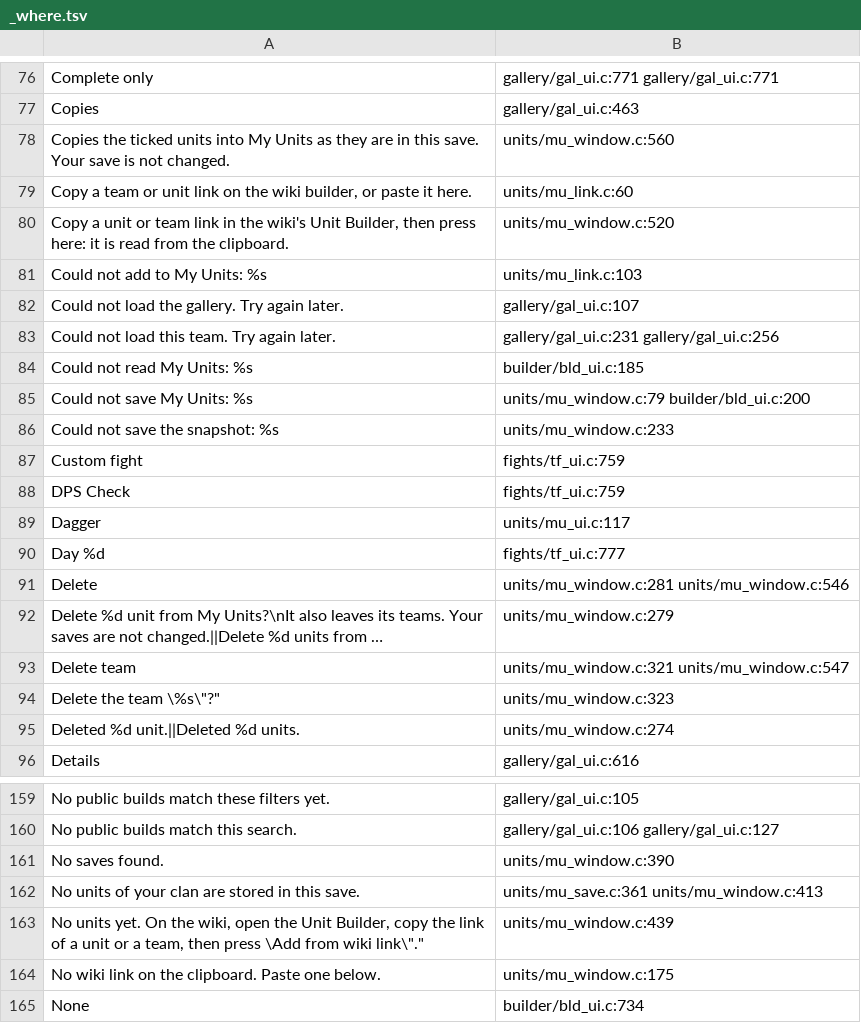
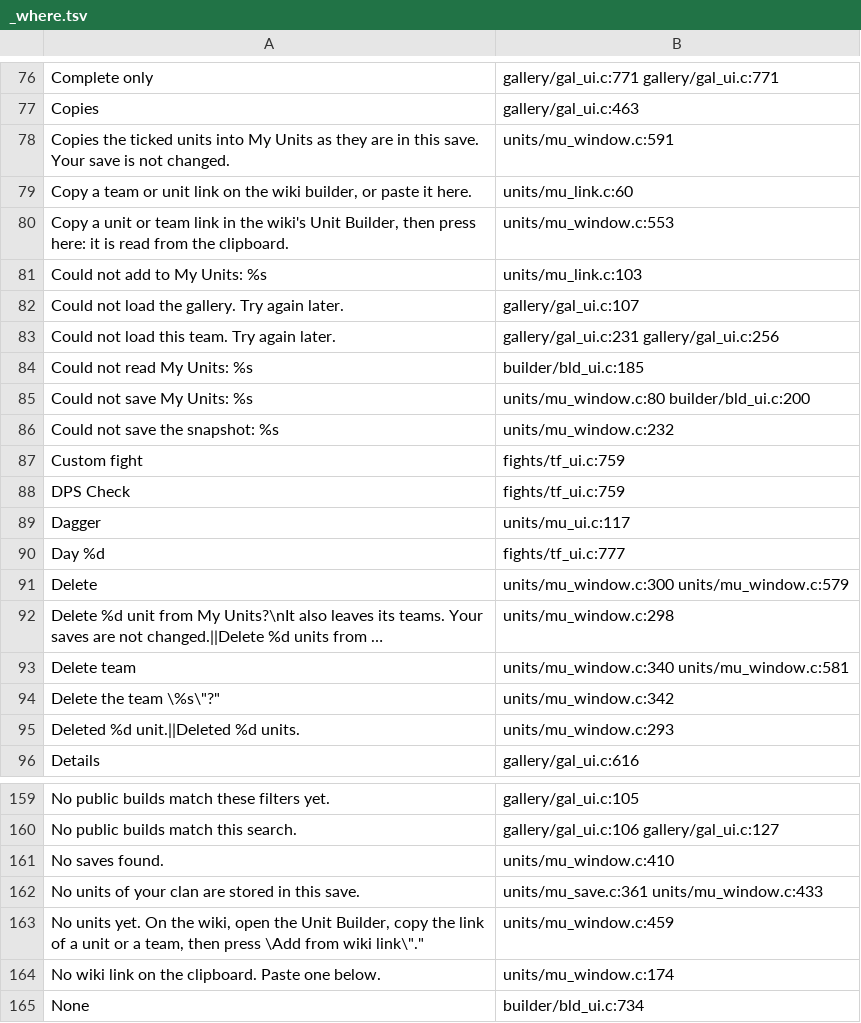
Before and after one commit to AmfiLogos/ds_custommodes, a TSV file: lang/_where.tsv, drawn as a sheet; only a part is shown, gaps mark what is left out; long unchanged cells end in …; the diff covers the shown part only; the diff names each change by its address in the sheet, - before the commit and + after, or states it on an @@ line.

Commit message:
Units Laboratory 0.1.18: 4 units per page again, Rename team
- The snapshot source sits inside the card, right of the race line, the longest form that
  fits (full line on hover): the extra line under the card is gone, 4 cards per page at
  UI scale 1 again (owner: only 3 units per page).
- Rename team: a button next to Delete team, the same name box; the team's units and a
  gallery team's author stay (mu_team_rename).
- Bottom bar: the shown buttons at their label width. Texts in 10 languages.
- Tests: worlds_test.py (4-unit snapshot team on one page, rename team saved + shown in
  the left list and card team lines at once), mu_test rename keeps units and author.

```diff
--- a/lang/_where.tsv
+++ b/lang/_where.tsv
-B78: units/mu_window.c:560
+B78: units/mu_window.c:591
-B80: units/mu_window.c:520
+B80: units/mu_window.c:553
-B85: units/mu_window.c:79 builder/bld_ui.c:200
+B85: units/mu_window.c:80 builder/bld_ui.c:200
-B86: units/mu_window.c:233
+B86: units/mu_window.c:232
-B91: units/mu_window.c:281 units/mu_window.c:546
+B91: units/mu_window.c:300 units/mu_window.c:579
-B92: units/mu_window.c:279
+B92: units/mu_window.c:298
-B93: units/mu_window.c:321 units/mu_window.c:547
+B93: units/mu_window.c:340 units/mu_window.c:581
-B94: units/mu_window.c:323
+B94: units/mu_window.c:342
-B95: units/mu_window.c:274
+B95: units/mu_window.c:293
-B161: units/mu_window.c:390
+B161: units/mu_window.c:410
-B162: units/mu_save.c:361 units/mu_window.c:413
+B162: units/mu_save.c:361 units/mu_window.c:433
-B163: units/mu_window.c:439
+B163: units/mu_window.c:459
-B164: units/mu_window.c:175
+B164: units/mu_window.c:174
```
Also changed, not shown: 4 added rows and 44 edited cells elsewhere in this file, 21 other files.
